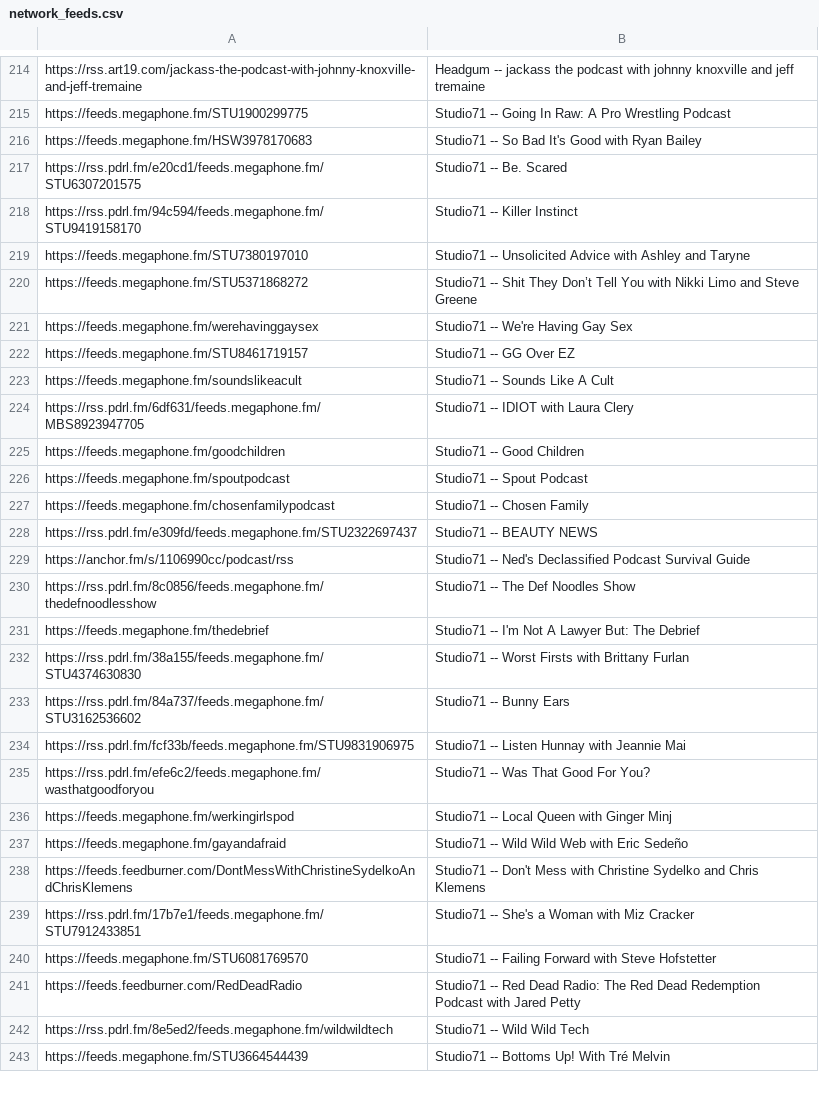
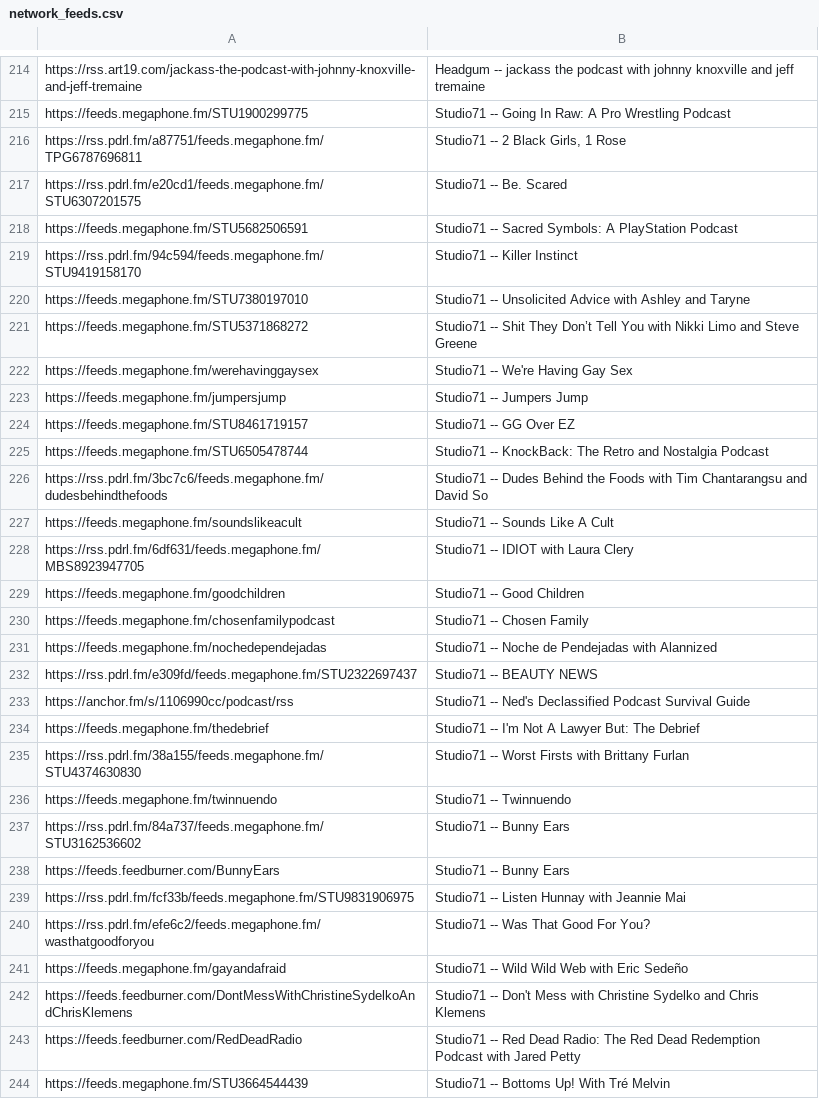
Before and after one commit to perlstein/abunchofcoconuts, a CSV file: data/network_feeds.csv, drawn as a sheet; only a part is shown, gaps mark what is left out; removed rows and columns are numbered as before the commit, all else as after; the diff covers the shown part only; the diff names each change by its address in the sheet, - before the commit and + after, or states it on an @@ line.

```diff
--- a/data/network_feeds.csv
+++ b/data/network_feeds.csv
-row 216: https://feeds.megaphone.fm/HSW3978170683 | Studio71 -- So Bad It's Good with Ryan Bailey
+row 216: https://rss.pdrl.fm/a87751/feeds.megaphone.fm/TPG6787696811 | Studio71 -- 2 Black Girls, 1 Rose
+row 218: https://feeds.megaphone.fm/STU5682506591 | Studio71 -- Sacred Symbols: A PlayStation Podcast
+row 223: https://feeds.megaphone.fm/jumpersjump | Studio71 -- Jumpers Jump
+row 225: https://feeds.megaphone.fm/STU6505478744 | Studio71 -- KnockBack: The Retro and Nostalgia Podcast
+row 226: https://rss.pdrl.fm/3bc7c6/feeds.megaphone.fm/dudesbehindthefoods | Studio71 -- Dudes Behind the Foods with Tim Chantarangsu and David So
-row 226: https://feeds.megaphone.fm/spoutpodcast | Studio71 -- Spout Podcast
+row 231: https://feeds.megaphone.fm/nochedependejadas | Studio71 -- Noche de Pendejadas with Alannized
-row 230: https://rss.pdrl.fm/8c0856/feeds.megaphone.fm/thedefnoodlesshow | Studio71 -- The Def Noodles Show
+row 236: https://feeds.megaphone.fm/twinnuendo | Studio71 -- Twinnuendo
+row 238: https://feeds.feedburner.com/BunnyEars | Studio71 -- Bunny Ears
-row 236: https://feeds.megaphone.fm/werkingirlspod | Studio71 -- Local Queen with Ginger Minj
-row 239: https://rss.pdrl.fm/17b7e1/feeds.megaphone.fm/STU7912433851 | Studio71 -- She's a Woman with Miz Cracker
-row 240: https://feeds.megaphone.fm/STU6081769570 | Studio71 -- Failing Forward with Steve Hofstetter
-row 242: https://rss.pdrl.fm/8e5ed2/feeds.megaphone.fm/wildwildtech | Studio71 -- Wild Wild Tech
```
Also changed, not shown: 15 added rows, 17 removed rows and 31 moved rows elsewhere in this file, 1 other file.
